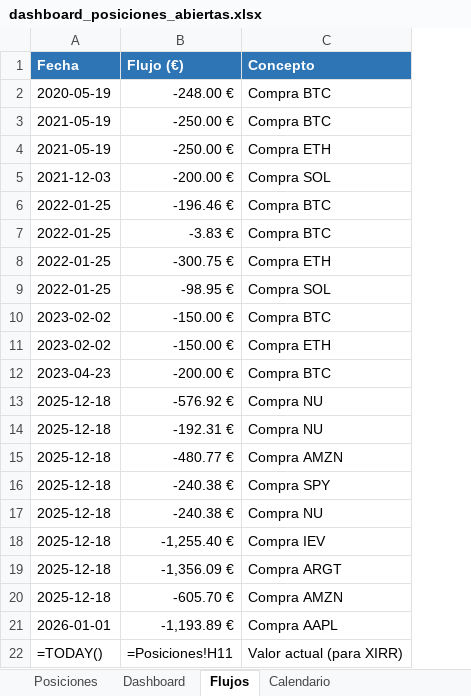
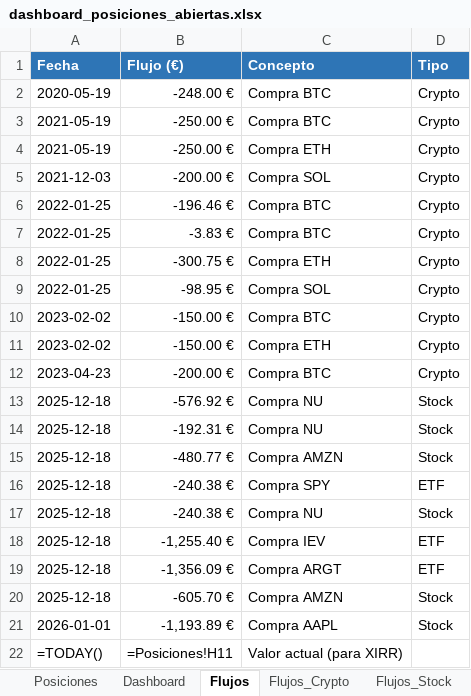
Before and after one commit to pablocarro1718/test, an Excel workbook: dashboard_posiciones_abiertas.xlsx, sheet Flujos, drawn as a sheet; values as stored, in another font and other column widths than the file's, no borders; formulas without a stored value are shown as written; the diff names each change by its address in the sheet, - before the commit and + after, or states it on an @@ line.

```diff
--- a/dashboard_posiciones_abiertas.xlsx (sheet Flujos)
+++ b/dashboard_posiciones_abiertas.xlsx (sheet Flujos)
+sheet tab: Flujos_Crypto
+sheet tab: Flujos_Stock
+column D (Tipo), rows 2-21: Crypto | Crypto | Crypto | Crypto | Crypto | Crypto | Crypto | Crypto | Crypto | Crypto | Crypto | Stock | Stock | Stock | ETF | Stock | ETF | ETF | Stock | Stock
```
Also changed, not shown: sheet Dashboard, sheet Posiciones, other sheet tabs.
